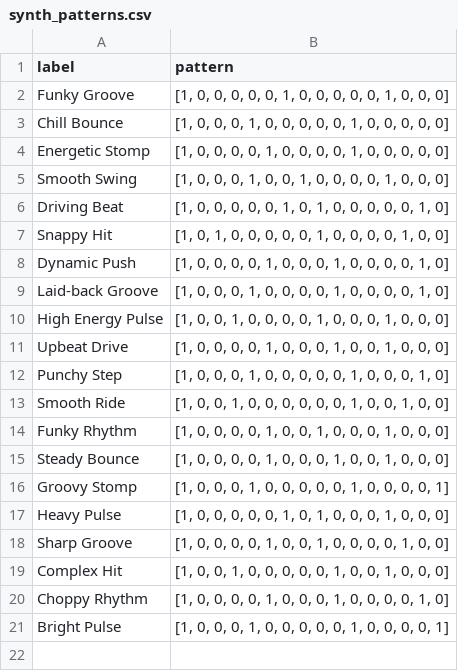
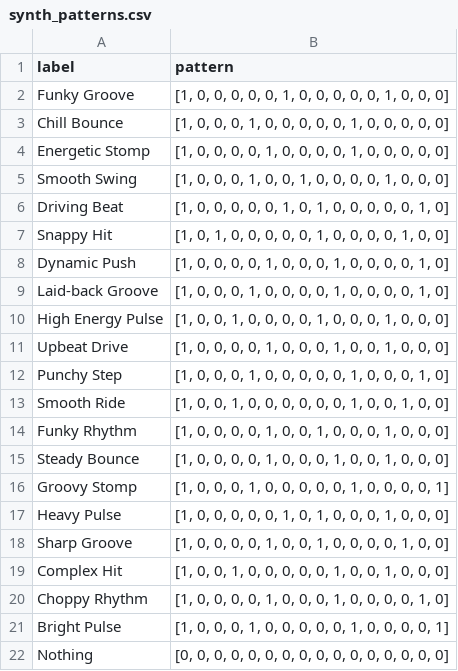
Before and after one commit to shainotshy1/HeartBEAT_TreeHacks2025, a CSV file: heartbeat/beat_construction/synth_patterns.csv, drawn as a sheet; the diff names each change by its address in the sheet, - before the commit and + after, or states it on an @@ line.

Commit message:
extended buffer, added nothing tracks

```diff
--- a/heartbeat/beat_construction/synth_patterns.csv
+++ b/heartbeat/beat_construction/synth_patterns.csv
+row 22: Nothing | [0, 0, 0, 0, 0, 0, 0, 0, 0, 0, 0, 0, 0, 0, 0, 0]
```
Also changed, not shown: heartbeat/beat_construction/drum_patterns.csv, 2 other files.
